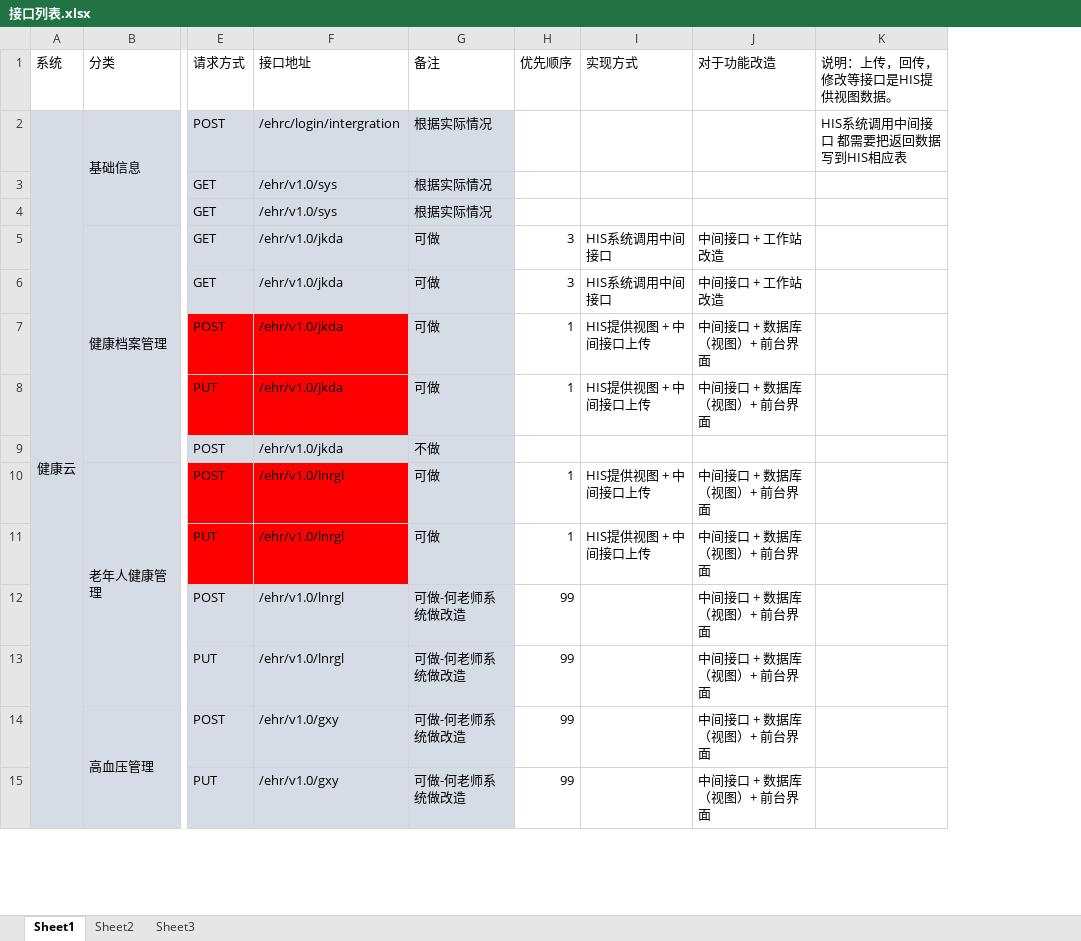
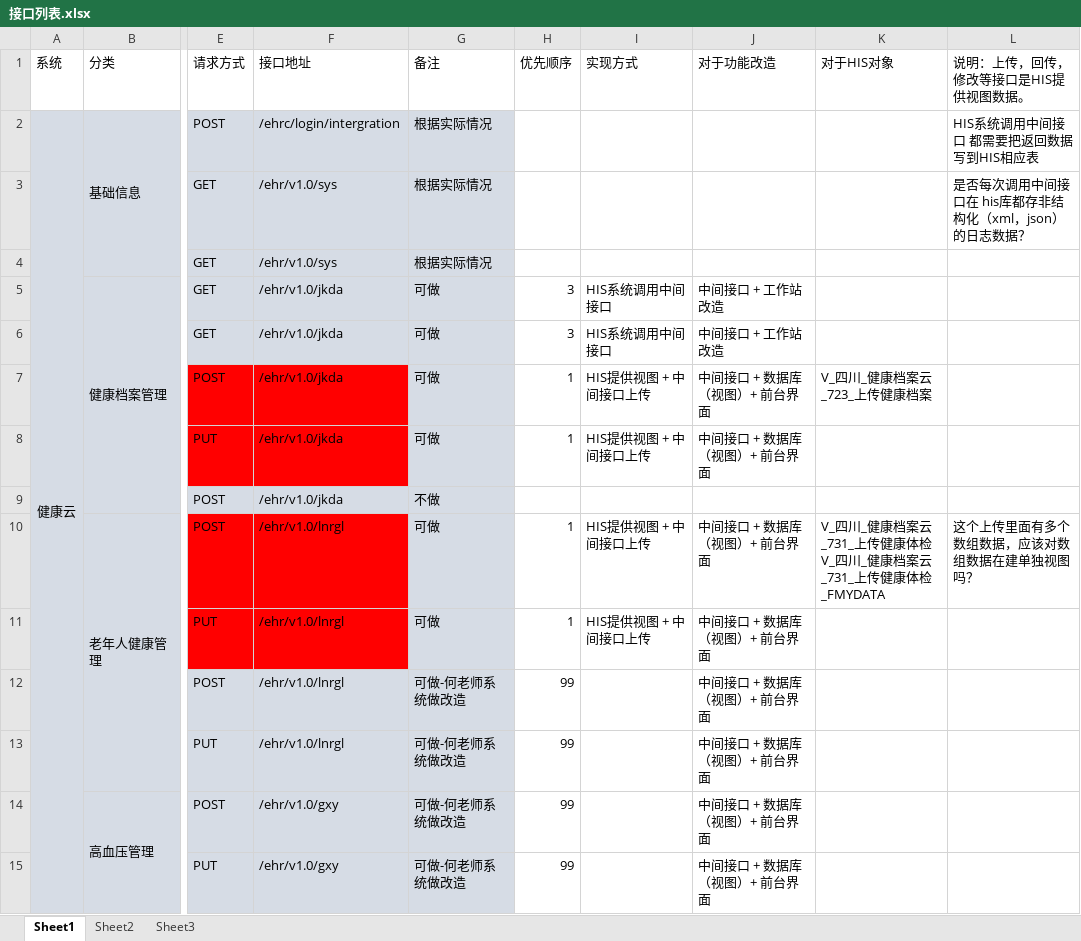
Before and after one commit to zftos-xai/county-integration-platform, an Excel workbook: docs/reference/interfaces/接口列表.xlsx, sheet Sheet1, drawn as a sheet; only a part is shown, gaps mark what is left out; values as stored, in another font and other column widths than the file's, no borders; addresses are those after the commit; ↵ is a line break in a cell; the diff names each change by its address in the sheet, - before the commit and + after, or states it on an @@ line.

```diff
--- a/docs/reference/interfaces/接口列表.xlsx (sheet Sheet1)
+++ b/docs/reference/interfaces/接口列表.xlsx (sheet Sheet1)
+column K, rows 1-10: 对于HIS对象 |  |  |  |  |  | V_四川_健康档案云_723_上传健康档案 |  |  | V_四川_健康档案云_731_上传健康体检 ↵ V_四川_健康档案云_731_上传健康体检_FMYDATA
-L3: (empty)
+L3: 是否每次调用中间接口在 his库都存非结构化（xml，json）的日志数据？
-L10: (empty)
+L10: 这个上传里面有多个数组数据，应该对数组数据在建单独视图吗？
```
Also changed, not shown: 32 other files.
